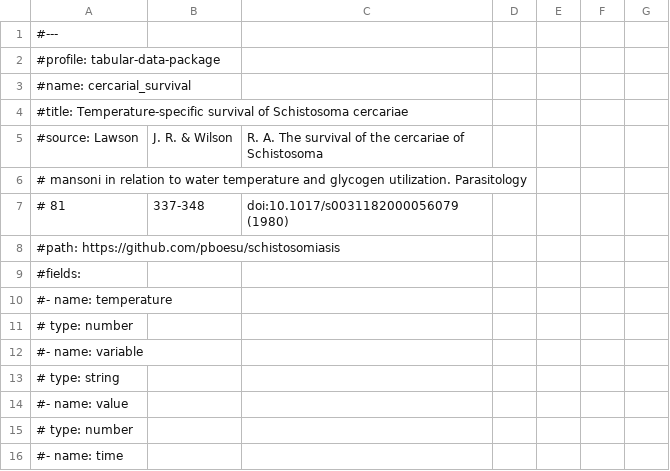
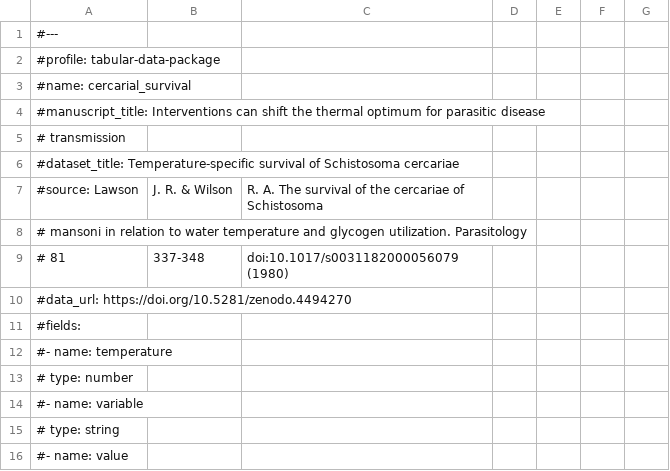
Before and after one commit to pboesu/schistosomiasis, a CSV file: data/cercarial_survival_observations.csv, drawn as a sheet; only a part is shown; the shorter side is filled out with more unchanged rows.

```diff
--- a/data/cercarial_survival_observations.csv
+++ b/data/cercarial_survival_observations.csv
@@ -3,3 +3,5 @@
 #name: cercarial_survival
-#title: Temperature-specific survival of Schistosoma cercariae
+#manuscript_title: Interventions can shift the thermal optimum for parasitic disease
+#  transmission
+#dataset_title: Temperature-specific survival of Schistosoma cercariae
 #source: Lawson, J. R. & Wilson, R. A. The survival of the cercariae of Schistosoma
@@ -7,3 +9,3 @@
 #  81, 337-348, doi:10.1017/s0031182000056079 (1980)
-#path: https://github.com/pboesu/schistosomiasis
+#data_url: https://doi.org/10.5281/zenodo.4494270
 #fields:
```
Also changed, not shown: data/cercarial_shedding_observations.csv, data/miracidia_hatching_observations.csv, 4 other files.
